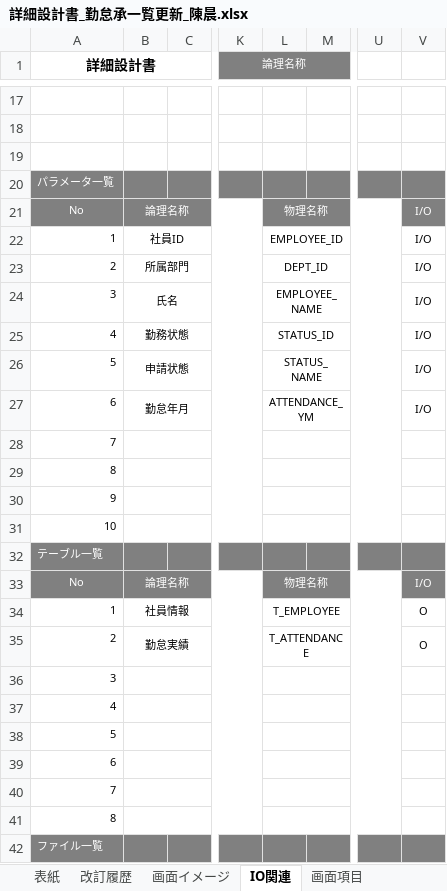
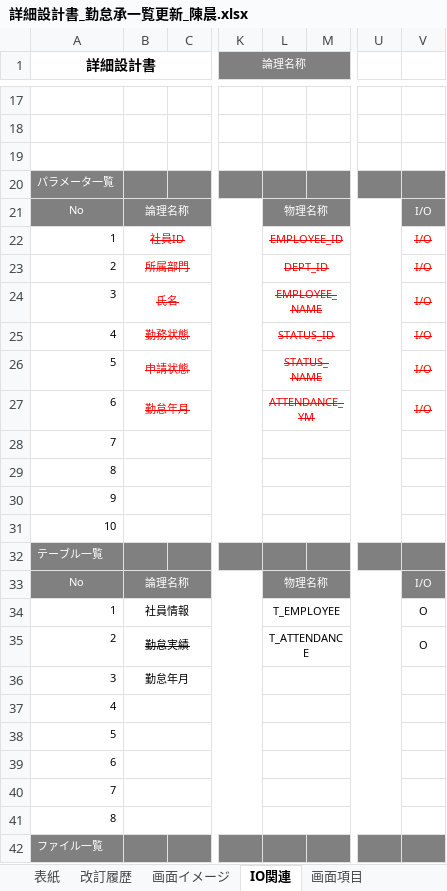
Before and after one commit to nts-ed/2023-06, an Excel workbook: 02_詳細設計書/01_詳細設計書/チーム2/詳細設計書_勤怠承一覧更新_陳晨.xlsx, sheet IO関連, drawn as a sheet; only a part is shown, gaps mark what is left out; values as stored, in another font and other column widths than the file's, no borders; charts and pictures not drawn; the diff names each change by its address in the sheet, - before the commit and + after, or states it on an @@ line.

```diff
--- a/02_詳細設計書/01_詳細設計書/チーム2/詳細設計書_勤怠承一覧更新_陳晨.xlsx (sheet IO関連)
+++ b/02_詳細設計書/01_詳細設計書/チーム2/詳細設計書_勤怠承一覧更新_陳晨.xlsx (sheet IO関連)
@@ B22:B27 strikethrough: off → on, text colour: black → #FF0000 @@
@@ L22:L27 strikethrough: off → on, text colour: black → #FF0000 @@
@@ V22:V27 strikethrough: off → on, text colour: black → #FF0000 @@
-B35 strikethrough: off
+B35 strikethrough: on
-B36: (empty)
+B36: 勤怠年月
```
Also changed, not shown: sheet イベント処理, sheet 画面項目, charts or pictures, 02_詳細設計書/01_詳細設計書/チーム1/詳細設計書_勤怠承認一覧_陳.xlsx.
